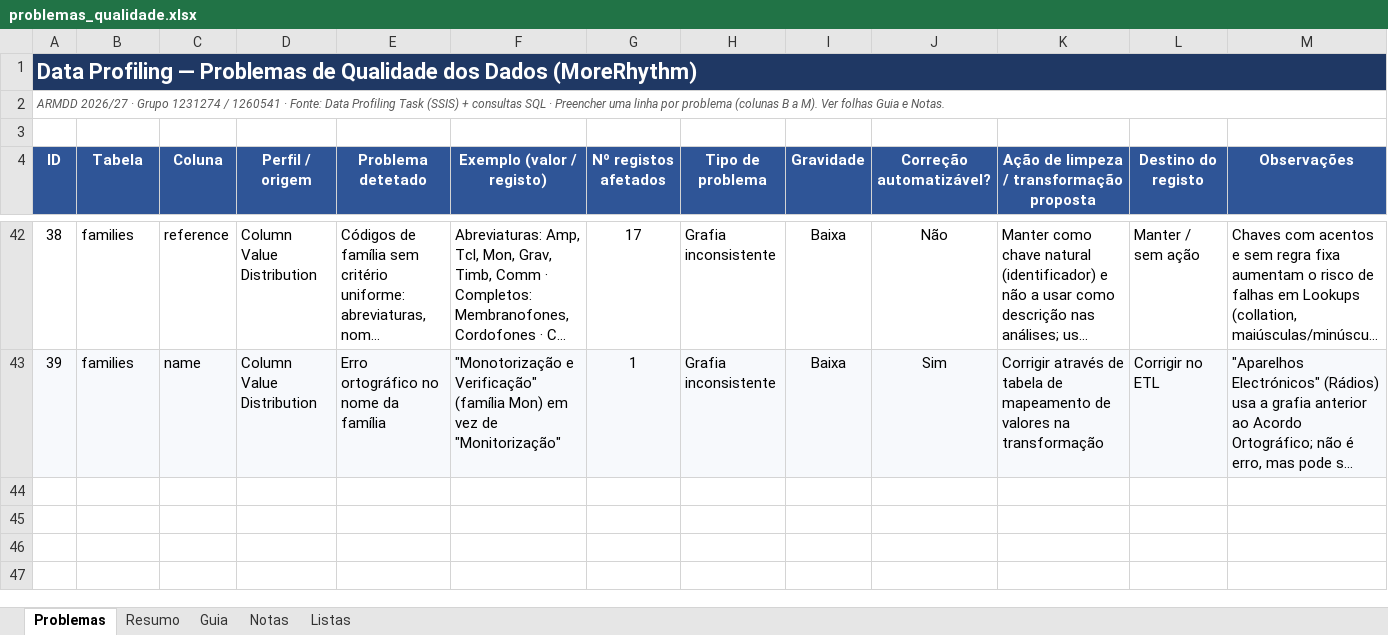
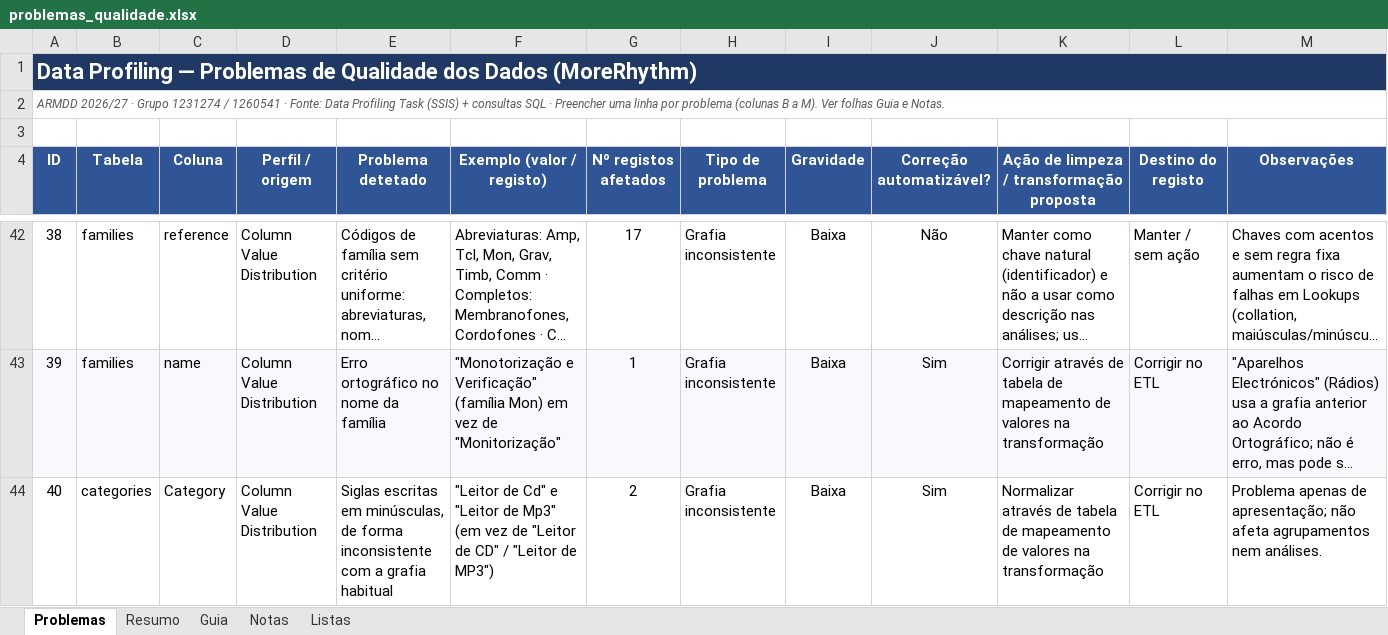
Before and after one commit to JorgeUbaldoR/ARMDD_26-27_1231274_1260541, an Excel workbook: docs/profiling/problemas_qualidade.xlsx, sheet Problemas, drawn as a sheet; only a part is shown, gaps mark what is left out; long unchanged cells end in …; values as stored, in another font and other column widths than the file's, no borders; charts and pictures and conditional formats not drawn; the diff names each change by its address in the sheet, - before the commit and + after, or states it on an @@ line.

Commit message:
Data profiling: tabela categories

```diff
--- a/docs/profiling/problemas_qualidade.xlsx (sheet Problemas)
+++ b/docs/profiling/problemas_qualidade.xlsx (sheet Problemas)
+row 44: 40 | categories | Category | Column Value Distribution | Siglas escritas em minúsculas, de forma inconsistente com a grafia habitual | "Leitor de Cd" e "Leitor de Mp3" (em vez de "Leitor de CD" / "Leitor de MP3") | 2 | Grafia inconsistente | Baixa | Sim | Normalizar através de tabela de mapeamento de valores na transformação | Corrigir no ETL | Problema apenas de apresentação; não afeta agrupamentos nem análises.
```
Also changed, not shown: sheet Notas, sheet Resumo, 1 other file.
